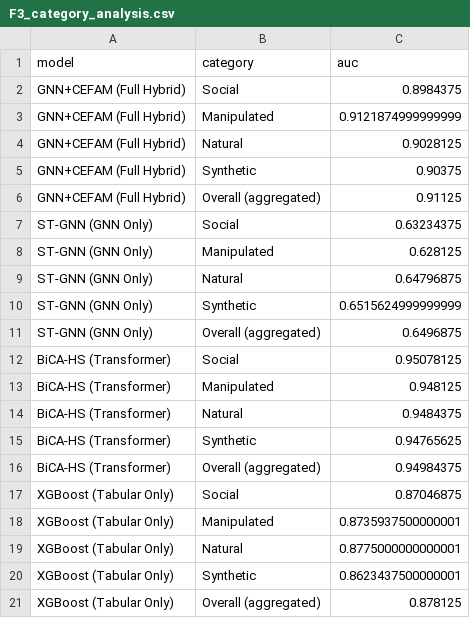
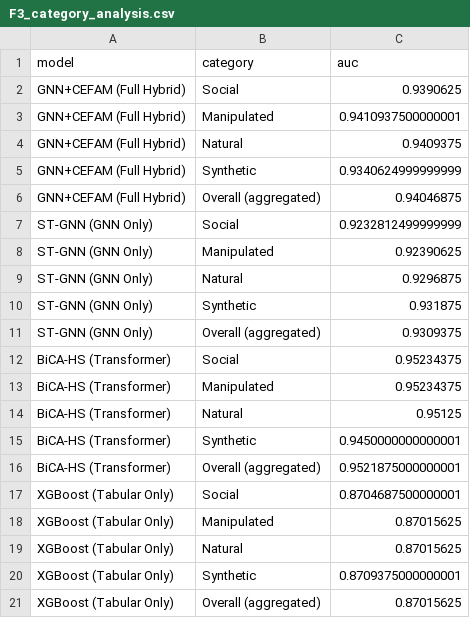
Before and after one commit to haimayoi/eye-movement-based-schizophrenia-recognition, a CSV file: experiments/ablation/results/F3_category_analysis.csv, drawn as a sheet.

```diff
--- a/experiments/ablation/results/F3_category_analysis.csv
+++ b/experiments/ablation/results/F3_category_analysis.csv
@@ -1,21 +1,21 @@
 model,category,auc
-GNN+CEFAM (Full Hybrid),Social,0.8984375
-GNN+CEFAM (Full Hybrid),Manipulated,0.9121874999999999
-GNN+CEFAM (Full Hybrid),Natural,0.9028125
-GNN+CEFAM (Full Hybrid),Synthetic,0.90375
-GNN+CEFAM (Full Hybrid),Overall (aggregated),0.91125
-ST-GNN (GNN Only),Social,0.63234375
-ST-GNN (GNN Only),Manipulated,0.628125
-ST-GNN (GNN Only),Natural,0.64796875
-ST-GNN (GNN Only),Synthetic,0.6515624999999999
-ST-GNN (GNN Only),Overall (aggregated),0.6496875
-BiCA-HS (Transformer),Social,0.95078125
-BiCA-HS (Transformer),Manipulated,0.948125
-BiCA-HS (Transformer),Natural,0.9484375
-BiCA-HS (Transformer),Synthetic,0.94765625
-BiCA-HS (Transformer),Overall (aggregated),0.94984375
-XGBoost (Tabular Only),Social,0.87046875
-XGBoost (Tabular Only),Manipulated,0.8735937500000001
-XGBoost (Tabular Only),Natural,0.8775000000000001
-XGBoost (Tabular Only),Synthetic,0.8623437500000001
-XGBoost (Tabular Only),Overall (aggregated),0.878125
+GNN+CEFAM (Full Hybrid),Social,0.9390625
+GNN+CEFAM (Full Hybrid),Manipulated,0.9410937500000001
+GNN+CEFAM (Full Hybrid),Natural,0.9409375
+GNN+CEFAM (Full Hybrid),Synthetic,0.9340624999999999
+GNN+CEFAM (Full Hybrid),Overall (aggregated),0.94046875
+ST-GNN (GNN Only),Social,0.9232812499999999
+ST-GNN (GNN Only),Manipulated,0.92390625
+ST-GNN (GNN Only),Natural,0.9296875
+ST-GNN (GNN Only),Synthetic,0.931875
+ST-GNN (GNN Only),Overall (aggregated),0.9309375
+BiCA-HS (Transformer),Social,0.95234375
+BiCA-HS (Transformer),Manipulated,0.95234375
+BiCA-HS (Transformer),Natural,0.95125
+BiCA-HS (Transformer),Synthetic,0.9450000000000001
+BiCA-HS (Transformer),Overall (aggregated),0.9521875000000001
+XGBoost (Tabular Only),Social,0.8704687500000001
+XGBoost (Tabular Only),Manipulated,0.87015625
+XGBoost (Tabular Only),Natural,0.87015625
+XGBoost (Tabular Only),Synthetic,0.8709375000000001
+XGBoost (Tabular Only),Overall (aggregated),0.87015625
```
Also changed, not shown: experiments/ablation/results/F1_model_comparison.csv, experiments/ablation/results/F2_component_contribution.csv, 48 other files.
